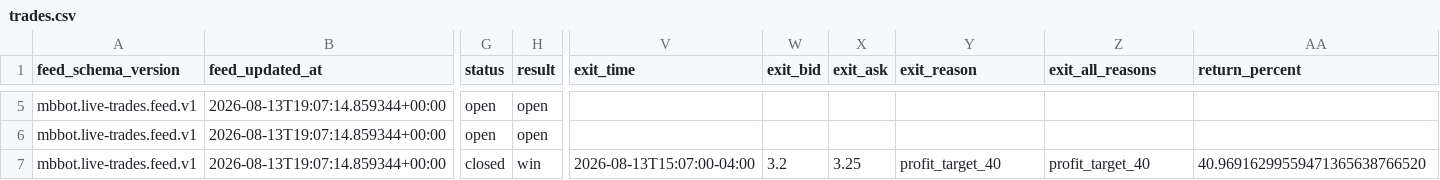
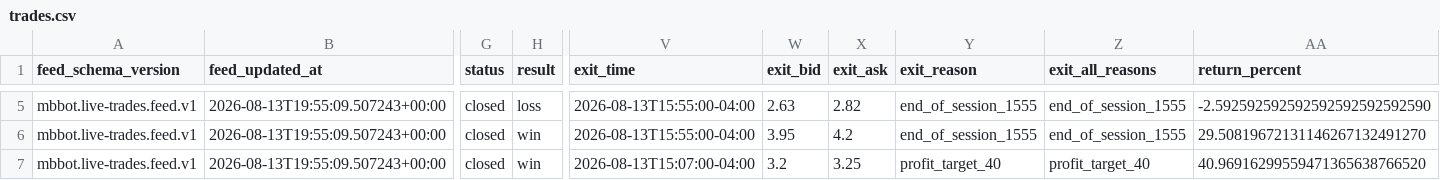
Before and after one commit to meshTHEgreat/MBbot, a CSV file: feed/trades.csv, drawn as a sheet; only a part is shown, gaps mark what is left out; the diff covers the shown part only; the diff names each change by its address in the sheet, - before the commit and + after, or states it on an @@ line.

```diff
--- a/feed/trades.csv
+++ b/feed/trades.csv
-B5:B7 (feed_updated_at): 2026-08-13T19:07:14.859344+00:00
+B5:B7 (feed_updated_at): 2026-08-13T19:55:09.507243+00:00
-G5:G6 (status): open
+G5:G6 (status): closed
-H5 (result): open
+H5 (result): loss
-V5:V6 (exit_time): (empty)
+V5:V6 (exit_time): 2026-08-13T15:55:00-04:00
-W5 (exit_bid): (empty)
+W5 (exit_bid): 2.63
-X5 (exit_ask): (empty)
+X5 (exit_ask): 2.82
-Y5:Y6 (exit_reason): (empty)
+Y5:Y6 (exit_reason): end_of_session_1555
-Z5:Z6 (exit_all_reasons): (empty)
+Z5:Z6 (exit_all_reasons): end_of_session_1555
-AA5 (return_percent): (empty)
+AA5 (return_percent): -2.592592592592592592592592590
-H6 (result): open
+H6 (result): win
-W6 (exit_bid): (empty)
+W6 (exit_bid): 3.95
-X6 (exit_ask): (empty)
+X6 (exit_ask): 4.2
-AA6 (return_percent): (empty)
+AA6 (return_percent): 29.50819672131146267132491270
```
Also changed, not shown: 154 edited cells elsewhere in this file, 2 other files.
